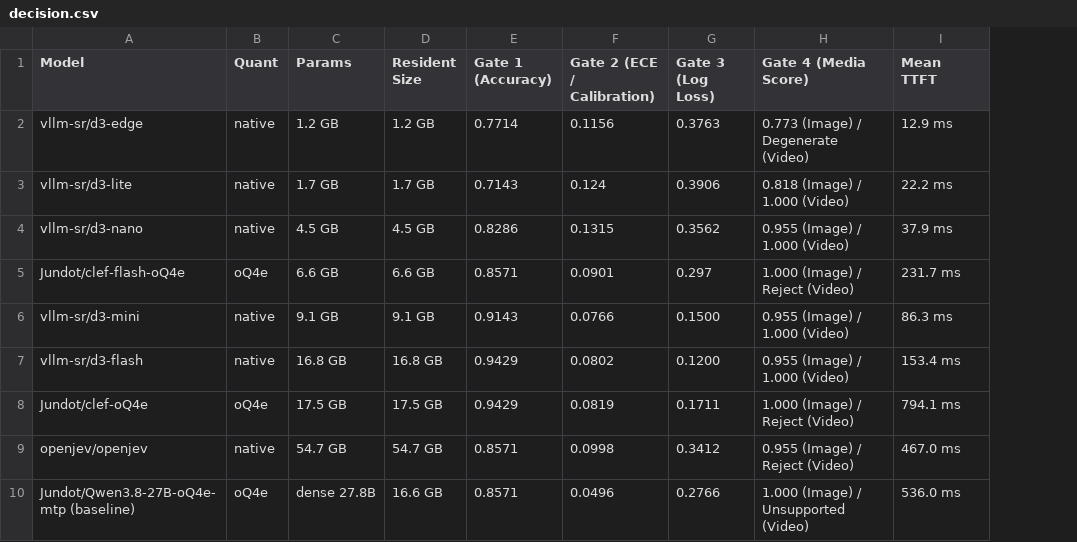
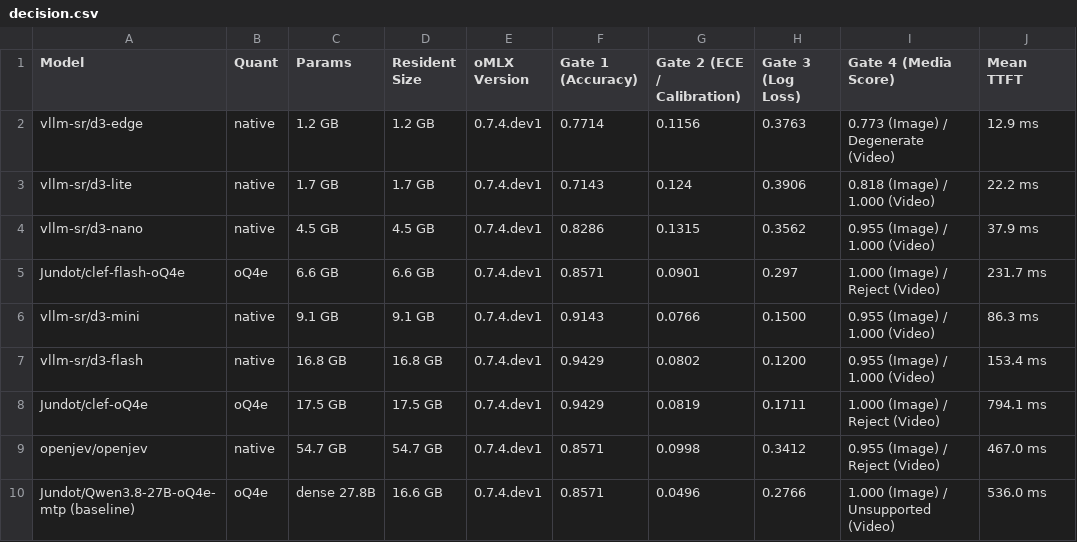
Before and after one commit to matthewcorven/omlx-manager, a CSV file: results/decision.csv, drawn as a sheet; only a part is shown; the diff names each change by its address in the sheet, - before the commit and + after, or states it on an @@ line.

```diff
--- a/results/decision.csv
+++ b/results/decision.csv
+column E (oMLX Version), rows 2-10: all 0.7.4.dev1
```
Also changed, not shown: results/generative-text.csv, results/image-generation.csv, 10 other files.
